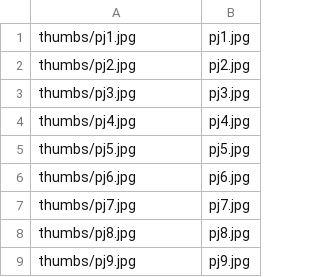
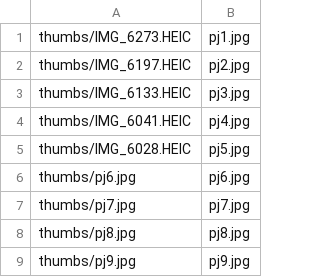
Before and after one commit to shreytyagi/shreytyagi, a CSV file: photos/2014jaipur/2014jaipur.csv, drawn as a sheet.

Commit message:
Update 2014jaipur.csv

```diff
--- a/photos/2014jaipur/2014jaipur.csv
+++ b/photos/2014jaipur/2014jaipur.csv
@@ -1,6 +1,6 @@
-thumbs/pj1.jpg,pj1.jpg
-thumbs/pj2.jpg,pj2.jpg
-thumbs/pj3.jpg,pj3.jpg
-thumbs/pj4.jpg,pj4.jpg
-thumbs/pj5.jpg,pj5.jpg
+thumbs/IMG_6273.HEIC,pj1.jpg
+thumbs/IMG_6197.HEIC,pj2.jpg
+thumbs/IMG_6133.HEIC,pj3.jpg
+thumbs/IMG_6041.HEIC,pj4.jpg
+thumbs/IMG_6028.HEIC,pj5.jpg
 thumbs/pj6.jpg,pj6.jpg
```
